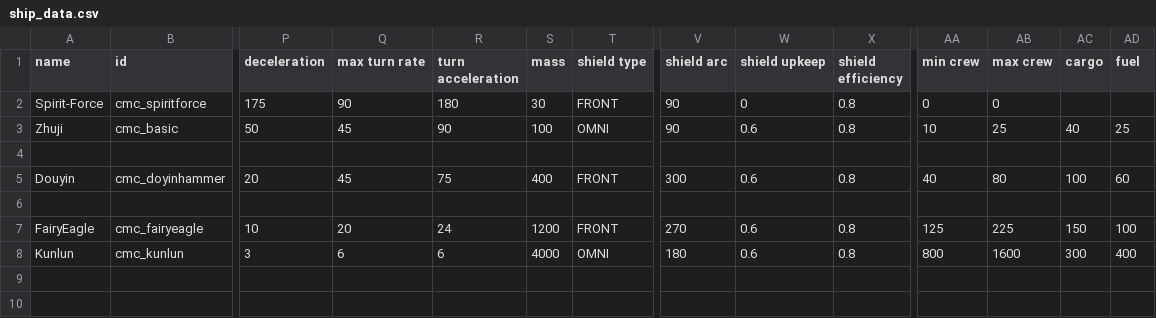
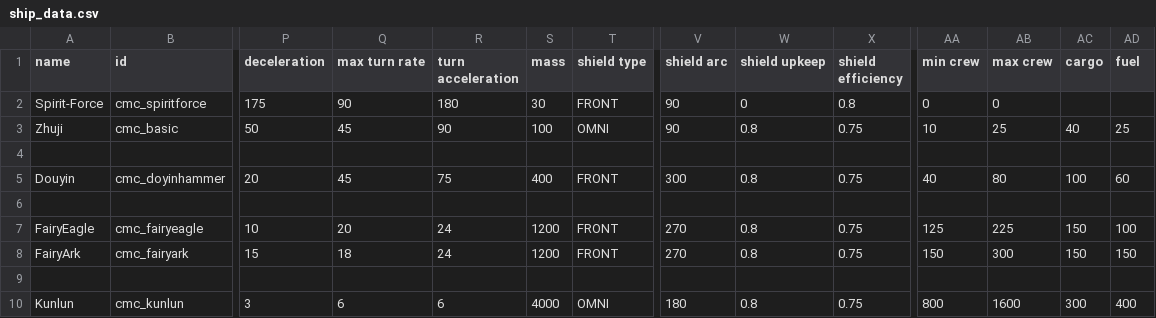
Before and after one commit to TruthOriginem/Celestial-Mount-Circle, a CSV file: data/hulls/ship_data.csv, drawn as a sheet; only a part is shown, gaps mark what is left out; addresses are those after the commit; rows hold the shown columns only; the diff names each change by its address in the sheet, - before the commit and + after, or states it on an @@ line.

```diff
--- a/data/hulls/ship_data.csv
+++ b/data/hulls/ship_data.csv
-W3 (shield upkeep): 0.6
+W3 (shield upkeep): 0.8
-X3 (shield efficiency): 0.8
+X3 (shield efficiency): 0.75
-W5 (shield upkeep): 0.6
+W5 (shield upkeep): 0.8
-X5 (shield efficiency): 0.8
+X5 (shield efficiency): 0.75
-W7 (shield upkeep): 0.6
+W7 (shield upkeep): 0.8
-X7 (shield efficiency): 0.8
+X7 (shield efficiency): 0.75
+row 8: FairyArk | cmc_fairyark | 15 | 18 | 24 | 1200 | FRONT | 270 | 0.8 | 0.75 | 150 | 300 | 150 | 150
+row 9: (empty)
-W10 (shield upkeep): 0.6
+W10 (shield upkeep): 0.8
-X10 (shield efficiency): 0.8
+X10 (shield efficiency): 0.75
```
Also changed, not shown: data/hullmods/hull_mods.csv, data/strings/descriptions.csv, 25 other files.
